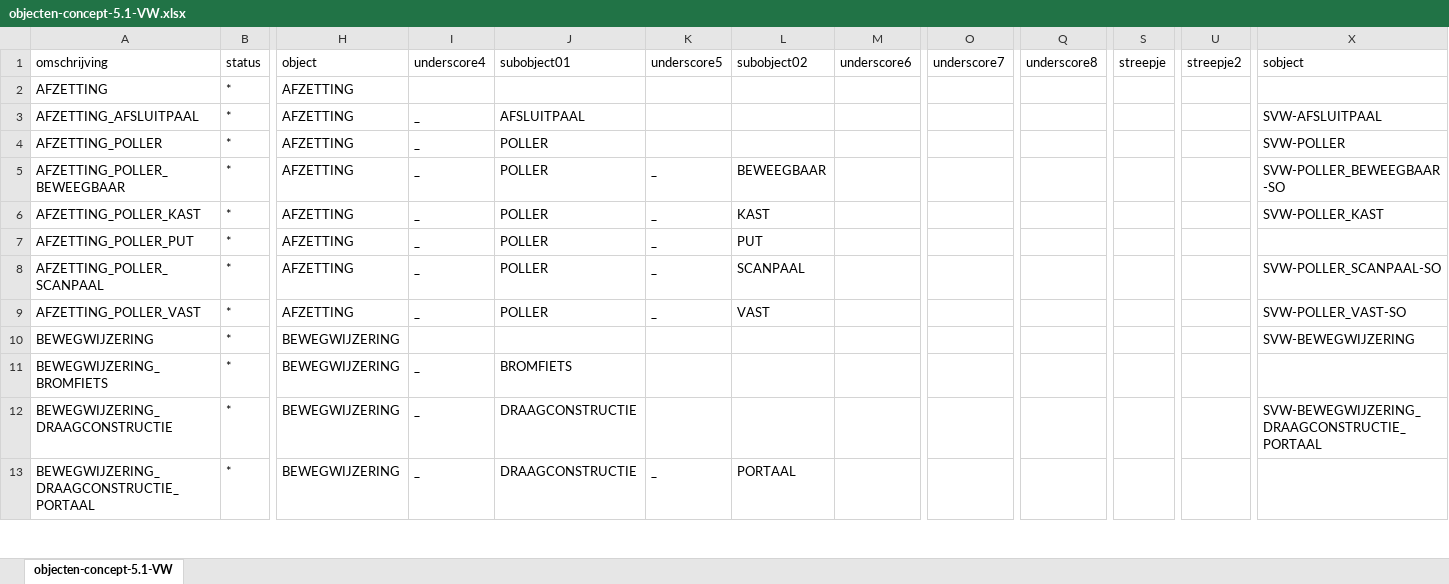
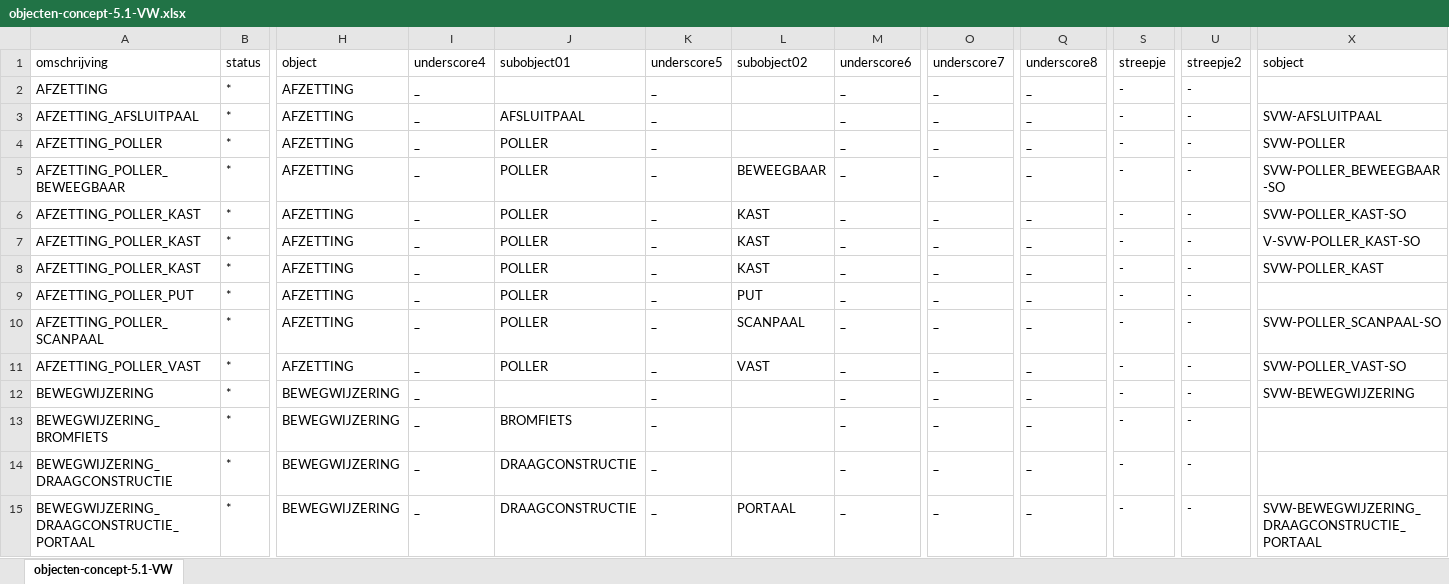
Before and after one commit to nl-digigo/NLCS, an Excel workbook: tabellen/concept/5.1/objectentabellen/objecten-concept-5.1-VW.xlsx, sheet objecten-concept-5.1-VW, drawn as a sheet; only a part is shown, gaps mark what is left out; values as stored, in another font and other column widths than the file's, no borders; addresses are those after the commit; rows hold the shown columns only; the diff covers the shown part only; the diff names each change by its address in the sheet, - before the commit and + after, or states it on an @@ line.

Commit message:
update objecttable VW concept 5.1

```diff
--- a/tabellen/concept/5.1/objectentabellen/objecten-concept-5.1-VW.xlsx (sheet objecten-concept-5.1-VW)
+++ b/tabellen/concept/5.1/objectentabellen/objecten-concept-5.1-VW.xlsx (sheet objecten-concept-5.1-VW)
-I2 (underscore4): (empty)
+I2 (underscore4): _
-K2:K4 (underscore5): (empty)
+K2:K4 (underscore5): _
-M2:M5 (underscore6): (empty)
+M2:M5 (underscore6): _
-O2:O5 (underscore7): (empty)
+O2:O5 (underscore7): _
-Q2:Q5 (underscore8): (empty)
+Q2:Q5 (underscore8): _
-S2:S5 (streepje): (empty)
+S2:S5 (streepje): -
-U2:U5 (streepje2): (empty)
+U2:U5 (streepje2): -
+row 6: AFZETTING_POLLER_KAST | * | AFZETTING | _ | POLLER | _ | KAST | _ | _ | _ | - | - | SVW-POLLER_KAST-SO
+row 7: AFZETTING_POLLER_KAST | * | AFZETTING | _ | POLLER | _ | KAST | _ | _ | _ | - | - | V-SVW-POLLER_KAST-SO
-M8:M15 (underscore6): (empty)
+M8:M15 (underscore6): _
-O8:O15 (underscore7): (empty)
+O8:O15 (underscore7): _
-Q8:Q15 (underscore8): (empty)
+Q8:Q15 (underscore8): _
-S8:S15 (streepje): (empty)
+S8:S15 (streepje): -
-U8:U15 (streepje2): (empty)
+U8:U15 (streepje2): -
-I12 (underscore4): (empty)
+I12 (underscore4): _
-K12:K14 (underscore5): (empty)
+K12:K14 (underscore5): _
-X14 (sobject): SVW-BEWEGWIJZERING_DRAAGCONSTRUCTIE_PORTAAL
+X14 (sobject): (empty)
-X15 (sobject): (empty)
+X15 (sobject): SVW-BEWEGWIJZERING_DRAAGCONSTRUCTIE_PORTAAL
```
Also changed, not shown: 3 added rows, 3 removed rows and 502 edited cells elsewhere in this sheet, formulas that keep their value, 1 other file.
